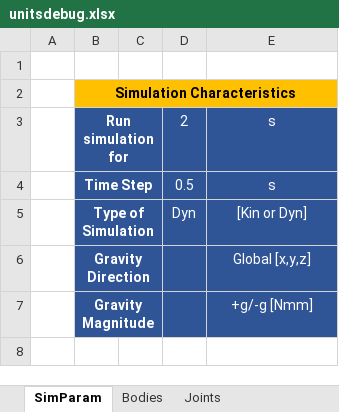
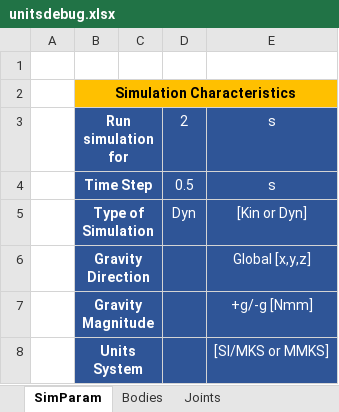
Before and after one commit to TiagoMSCarvalho/Multibody-System-Thesis-Software, an Excel workbook: mbs-EP-v.1.0.0/Excel Files/unitsdebug.xlsx, sheet SimParam, drawn as a sheet; values as stored, in another font and other column widths than the file's, no borders; the diff names each change by its address in the sheet, - before the commit and + after, or states it on an @@ line.

```diff
--- a/mbs-EP-v.1.0.0/Excel Files/unitsdebug.xlsx (sheet SimParam)
+++ b/mbs-EP-v.1.0.0/Excel Files/unitsdebug.xlsx (sheet SimParam)
+row 8:  | Units System |  |  | [SI/MKS or MMKS]
```
Also changed, not shown: mbs-EP-v.1.0.0/Excel Files/template_mbs.xlsx, 1 other file.
